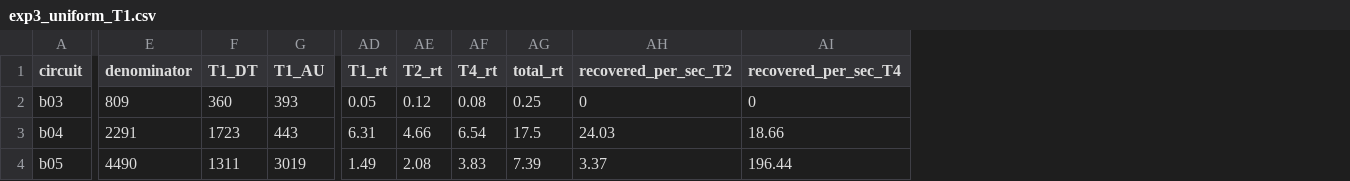
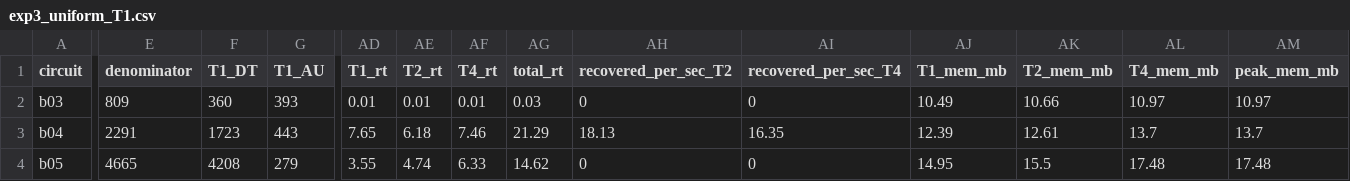
Before and after one commit to Rueilian/ScanForge, a CSV file: results/exp3_uniform_T1.csv, drawn as a sheet; only a part is shown, gaps mark what is left out; the diff covers the shown part only; the diff names each change by its address in the sheet, - before the commit and + after, or states it on an @@ line.

```diff
--- a/results/exp3_uniform_T1.csv
+++ b/results/exp3_uniform_T1.csv
+column AJ (T1_mem_mb), rows 2-4: 10.49 | 12.39 | 14.95
+column AK (T2_mem_mb), rows 2-4: 10.66 | 12.61 | 15.5
+column AL (T4_mem_mb), rows 2-4: 10.97 | 13.7 | 17.48
+column AM (peak_mem_mb), rows 2-4: 10.97 | 13.7 | 17.48
-AD2 (T1_rt): 0.05
+AD2 (T1_rt): 0.01
-AE2 (T2_rt): 0.12
+AE2 (T2_rt): 0.01
-AF2 (T4_rt): 0.08
+AF2 (T4_rt): 0.01
-AG2 (total_rt): 0.25
+AG2 (total_rt): 0.03
-AD3 (T1_rt): 6.31
+AD3 (T1_rt): 7.65
-AE3 (T2_rt): 4.66
+AE3 (T2_rt): 6.18
-AF3 (T4_rt): 6.54
+AF3 (T4_rt): 7.46
-AG3 (total_rt): 17.5
+AG3 (total_rt): 21.29
-AH3 (recovered_per_sec_T2): 24.03
+AH3 (recovered_per_sec_T2): 18.13
-AI3 (recovered_per_sec_T4): 18.66
+AI3 (recovered_per_sec_T4): 16.35
-E4 (denominator): 4490
+E4 (denominator): 4665
-F4 (T1_DT): 1311
+F4 (T1_DT): 4208
-G4 (T1_AU): 3019
+G4 (T1_AU): 279
-AD4 (T1_rt): 1.49
+AD4 (T1_rt): 3.55
-AE4 (T2_rt): 2.08
+AE4 (T2_rt): 4.74
-AF4 (T4_rt): 3.83
+AF4 (T4_rt): 6.33
-AG4 (total_rt): 7.39
+AG4 (total_rt): 14.62
-AH4 (recovered_per_sec_T2): 3.37
+AH4 (recovered_per_sec_T2): 0
-AI4 (recovered_per_sec_T4): 196.44
+AI4 (recovered_per_sec_T4): 0
```
Also changed, not shown: 91 edited cells elsewhere in this file, results/exp1_baseline.csv, results/exp2_two_phase.csv, 2 other files.
